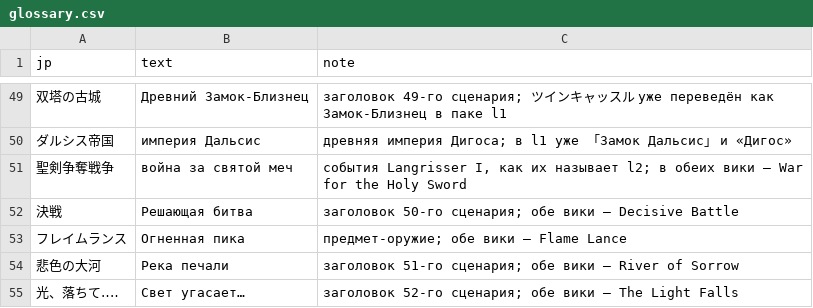
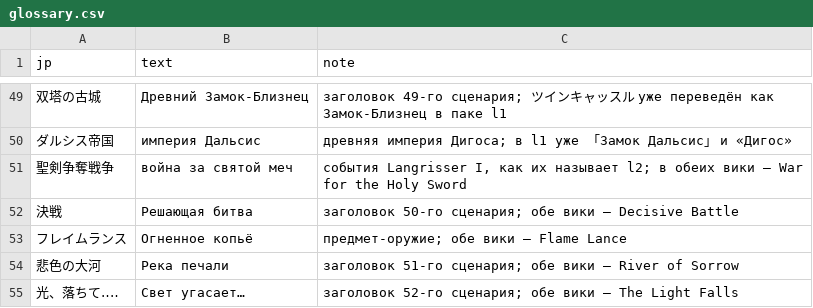
Before and after one commit to nE0sIghT/langrisser-translation, a CSV file: data/games/l2/lang/ru/glossary.csv, drawn as a sheet; only a part is shown, gaps mark what is left out.

```diff
--- a/data/games/l2/lang/ru/glossary.csv
+++ b/data/games/l2/lang/ru/glossary.csv
@@ -52,3 +52,3 @@ jp,text,note
 決戦,Решающая битва,"заголовок 50-го сценария; обе вики — Decisive Battle"
-フレイムランス,Огненная пика,"предмет-оружие; обе вики — Flame Lance"
+フレイムランス,Огненное копьё,"предмет-оружие; обе вики — Flame Lance"
 悲色の大河,Река печали,"заголовок 51-го сценария; обе вики — River of Sorrow"
```
Also changed, not shown: data/common/font_mapping/l1_2_slots_ru.csv, 8 other files.
